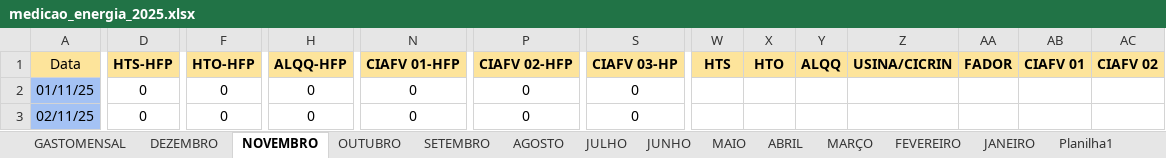
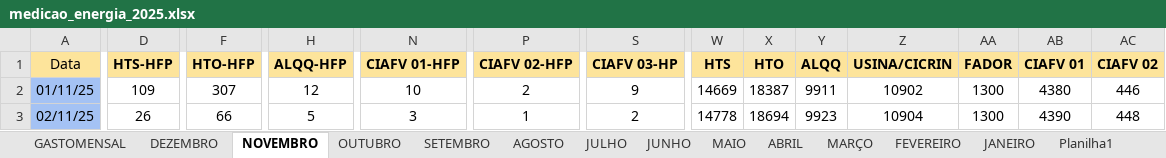
Before and after one commit to MarquezziniBL/Dashboardenergia, an Excel workbook: medicao_energia_2025.xlsx, sheet NOVEMBRO, drawn as a sheet; only a part is shown, gaps mark what is left out; values as stored, in another font and other column widths than the file's, no borders; the diff covers the shown part only; the diff names each change by its address in the sheet, - before the commit and + after, or states it on an @@ line.

Commit message:
Update medicao_energia_2025.xlsx

```diff
--- a/medicao_energia_2025.xlsx (sheet NOVEMBRO)
+++ b/medicao_energia_2025.xlsx (sheet NOVEMBRO)
-D2 (HTS-HFP): 0
+D2 (HTS-HFP): 109
-F2 (HTO-HFP): 0
+F2 (HTO-HFP): 307
-H2 (ALQQ-HFP): 0
+H2 (ALQQ-HFP): 12
-N2 (CIAFV 01-HFP): 0
+N2 (CIAFV 01-HFP): 10
-P2 (CIAFV 02-HFP): 0
+P2 (CIAFV 02-HFP): 2
-S2 (CIAFV 03-HP): 0
+S2 (CIAFV 03-HP): 9
-W2 (HTS): (empty)
+W2 (HTS): 14669
-X2 (HTO): (empty)
+X2 (HTO): 18387
-Y2 (ALQQ): (empty)
+Y2 (ALQQ): 9911
-Z2 (USINA/CICRIN): (empty)
+Z2 (USINA/CICRIN): 10902
-AA2:AA3 (FADOR): (empty)
+AA2:AA3 (FADOR): 1300
-AB2 (CIAFV 01): (empty)
+AB2 (CIAFV 01): 4380
-AC2 (CIAFV 02): (empty)
+AC2 (CIAFV 02): 446
-D3 (HTS-HFP): 0
+D3 (HTS-HFP): 26
-F3 (HTO-HFP): 0
+F3 (HTO-HFP): 66
-H3 (ALQQ-HFP): 0
+H3 (ALQQ-HFP): 5
-N3 (CIAFV 01-HFP): 0
+N3 (CIAFV 01-HFP): 3
-P3 (CIAFV 02-HFP): 0
+P3 (CIAFV 02-HFP): 1
-S3 (CIAFV 03-HP): 0
+S3 (CIAFV 03-HP): 2
-W3 (HTS): (empty)
+W3 (HTS): 14778
-X3 (HTO): (empty)
+X3 (HTO): 18694
-Y3 (ALQQ): (empty)
+Y3 (ALQQ): 9923
-Z3 (USINA/CICRIN): (empty)
+Z3 (USINA/CICRIN): 10904
-AB3 (CIAFV 01): (empty)
+AB3 (CIAFV 01): 4390
-AC3 (CIAFV 02): (empty)
+AC3 (CIAFV 02): 448
```
Also changed, not shown: 33 edited cells elsewhere in this sheet, sheet OUTUBRO, sheet GASTOMENSAL.
